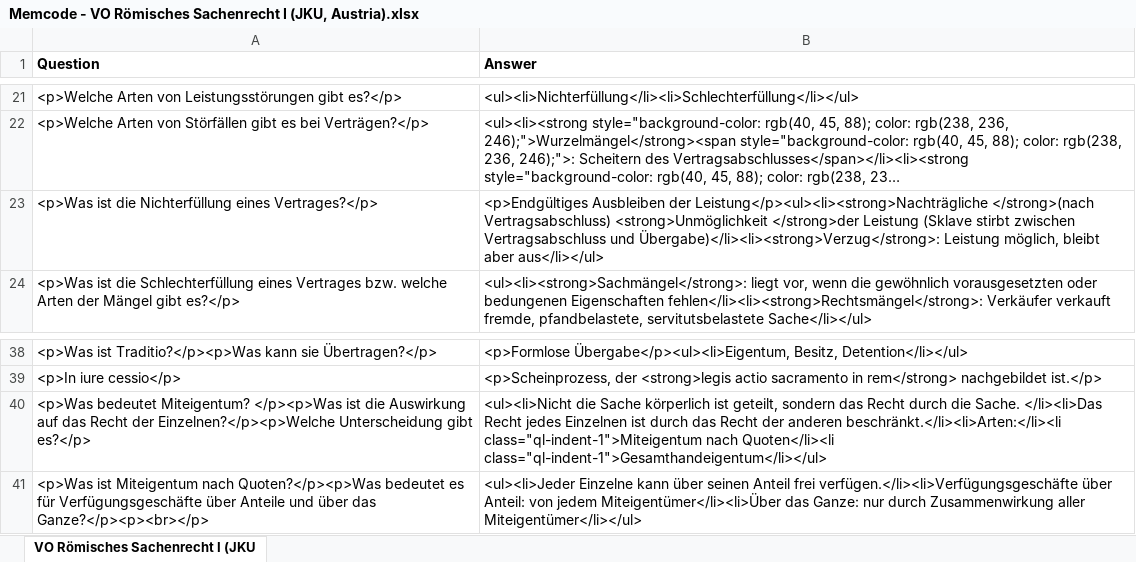
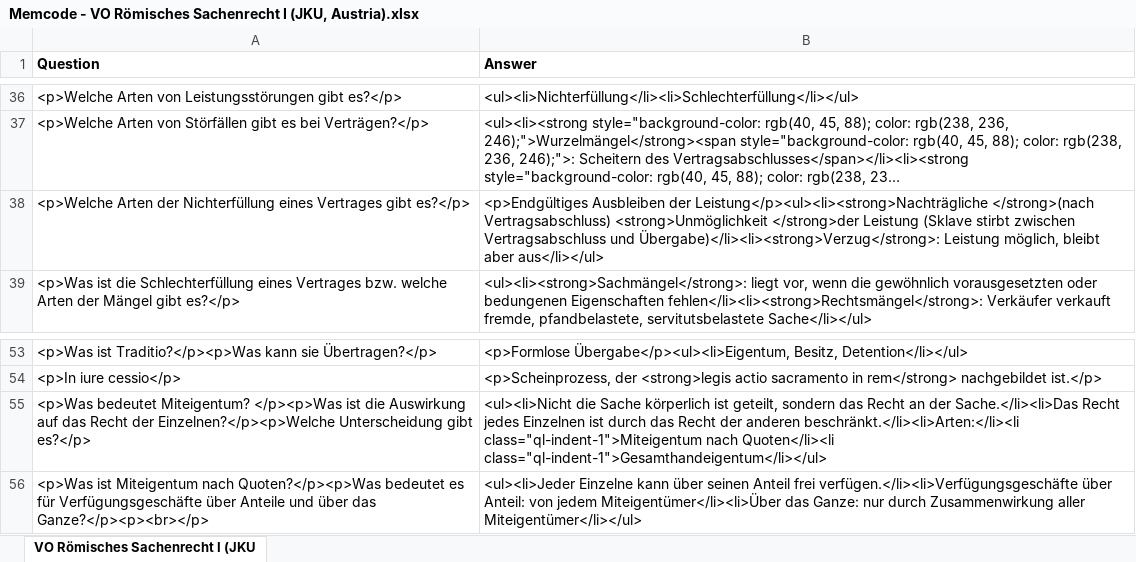
Before and after one commit to Open-Law-Austria/jku-roemisches-recht, an Excel workbook: flashcards/Memcode - VO Römisches Sachenrecht I (JKU, Austria).xlsx, sheet VO Römisches Sachenrecht I (JKU, drawn as a sheet; only a part is shown, gaps mark what is left out; long unchanged cells end in …; values as stored, in another font and other column widths than the file's, no borders; addresses are those after the commit; the diff covers the shown part only; the diff names each change by its address in the sheet, - before the commit and + after, or states it on an @@ line.

Commit message:
Add more flashcards

```diff
--- a/flashcards/Memcode - VO Römisches Sachenrecht I (JKU, Austria).xlsx (sheet VO Römisches Sachenrecht I (JKU)
+++ b/flashcards/Memcode - VO Römisches Sachenrecht I (JKU, Austria).xlsx (sheet VO Römisches Sachenrecht I (JKU)
-A38 (Question): <p>Was ist die Nichterfüllung eines Vertrages?</p>
+A38 (Question): <p>Welche Arten der Nichterfüllung eines Vertrages gibt es?</p>
-B55 (Answer): …das Recht durch die Sache. </li><li>Das Recht jedes…
+B55 (Answer): …das Recht an der Sache.</li><li>Das Recht jedes…
```
Also changed, not shown: 57 added rows, 1 removed row and 11 moved rows elsewhere in this sheet, 2 other files.
